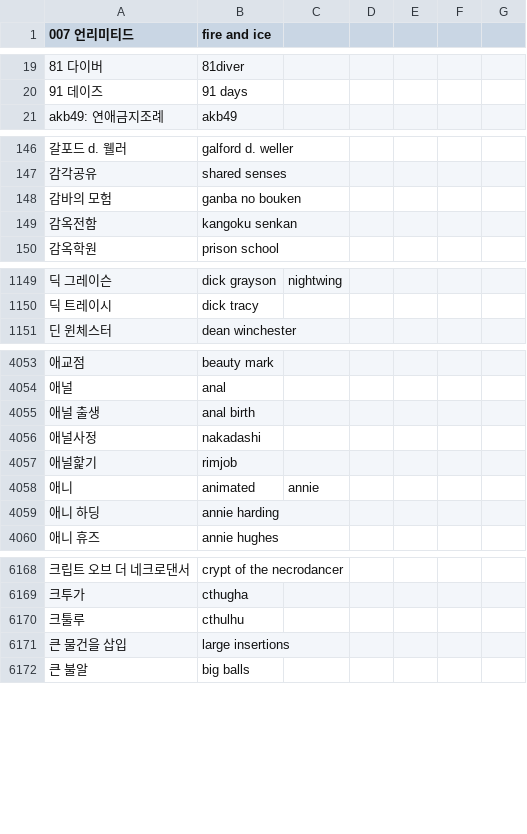
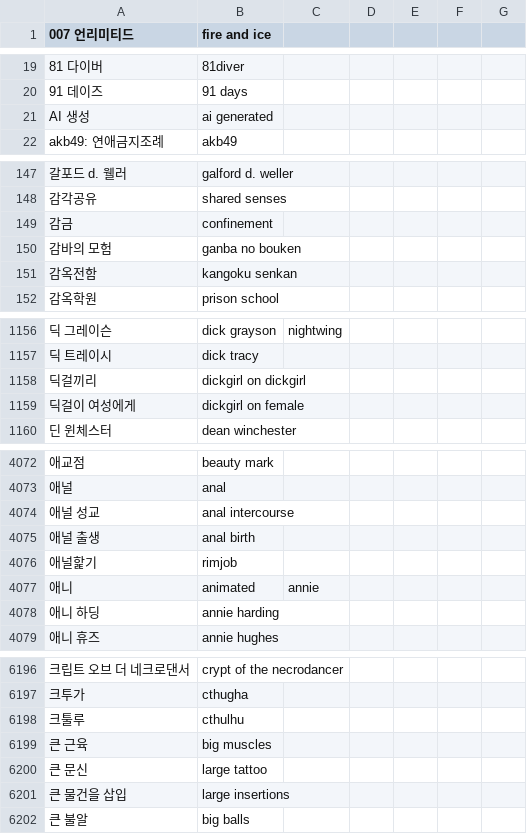
Before and after one commit to bitnaeforyou/tsuburu, a TSV file: crates/tsuburu-korean/data/korean.tsv, drawn as a sheet; only a part is shown, gaps mark what is left out; removed rows and columns are numbered as before the commit, all else as after; the diff covers the shown part only; the diff names each change by its address in the sheet, - before the commit and + after, or states it on an @@ line.

Commit message:
feat: tags are said in the reader's language
hitomi's vocabulary is English, so a Korean reader was handed
`mosaic censorship` and `sole female` on every work. The dictionary that
lets them search in Korean already knows what those are called; it is read
backwards to say them.

Where one English tag is reached from several Korean phrases, the one
shown is the phrase that means the fewest things - a Korean phrase
standing for one tag is a tighter fit than one standing for six.

Thirty-six of the tags that came up most often and were not in the
dictionary are now in it, which took a sample of a hundred and fifty works
from 83% translated to 98%. A tag it still does not know stays as hitomi
wrote it, and who a tag is about keeps its namespace so the colour is
unchanged.

It follows the interface language rather than being a setting of its own,
and what is cached is hitomi's own words, so the same card can be handed
to a reader of any language.

`애널사정 -> nakadashi` was wrong - nakadashi is not anal - and was making
that search return the wrong works as well. Removed.

```diff
--- a/crates/tsuburu-korean/data/korean.tsv
+++ b/crates/tsuburu-korean/data/korean.tsv
+row 21: AI 생성 | ai generated
+row 149: 감금 | confinement
+row 1158: 딕걸끼리 | dickgirl on dickgirl
+row 1159: 딕걸이 여성에게 | dickgirl on female
+row 4074: 애널 성교 | anal intercourse
-row 4056: 애널사정 | nakadashi
+row 6199: 큰 근육 | big muscles
+row 6200: 큰 문신 | large tattoo
```
Also changed, not shown: 29 added rows elsewhere in this file, 7 other files.
